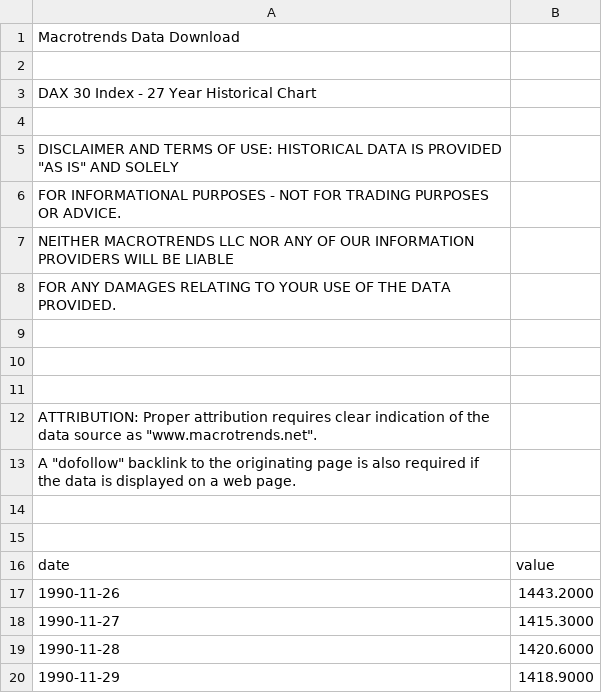
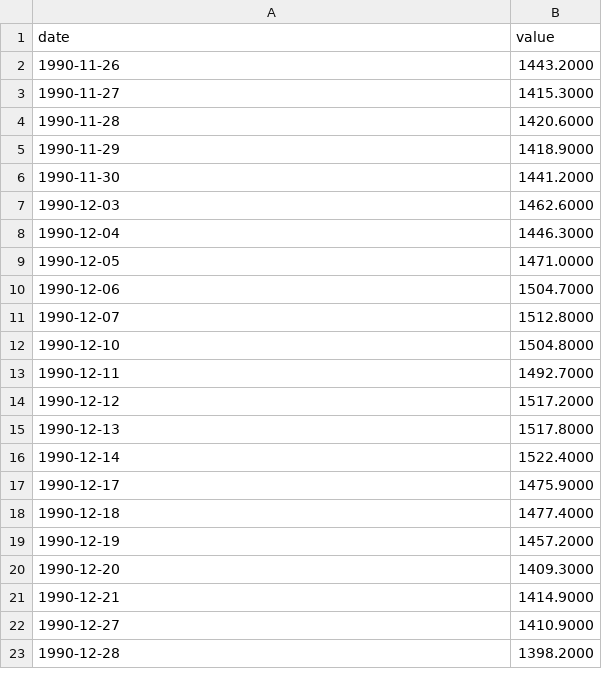
Before and after one commit to Magierteppich/Data_Thief_Project_Team_Wall-e, a CSV file: data/DAX_30_DE.csv, drawn as a sheet; only a part is shown; the shorter side is filled out with more unchanged rows.

```diff
--- a/data/DAX_30_DE.csv
+++ b/data/DAX_30_DE.csv
@@ -1,16 +1 @@
-Macrotrends Data Download
-
-DAX 30 Index - 27 Year Historical Chart
-
-DISCLAIMER AND TERMS OF USE: HISTORICAL DATA IS PROVIDED "AS IS" AND SOLELY
-FOR INFORMATIONAL PURPOSES - NOT FOR TRADING PURPOSES OR ADVICE.
-NEITHER MACROTRENDS LLC NOR ANY OF OUR INFORMATION PROVIDERS WILL BE LIABLE
-FOR ANY DAMAGES RELATING TO YOUR USE OF THE DATA PROVIDED.
-
-
-
-ATTRIBUTION: Proper attribution requires clear indication of the data source as "www.macrotrends.net".
-A "dofollow" backlink to the originating page is also required if the data is displayed on a web page.
-
-
 date, value
```
Also changed, not shown: data/CAC_40_FR.csv, 6 other files.
